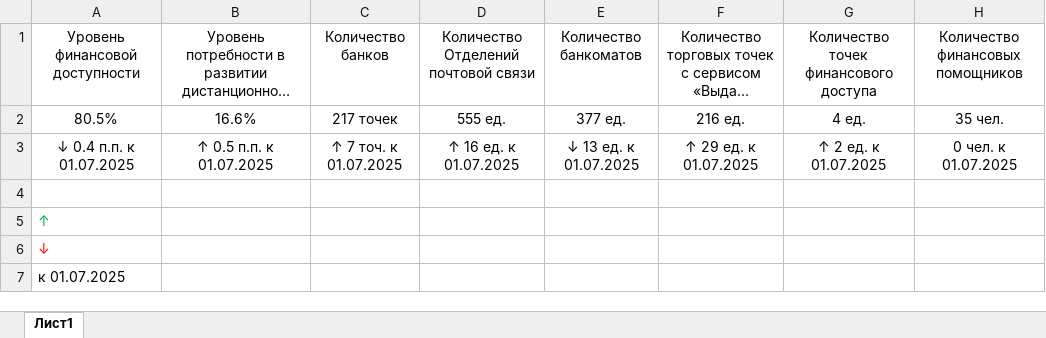
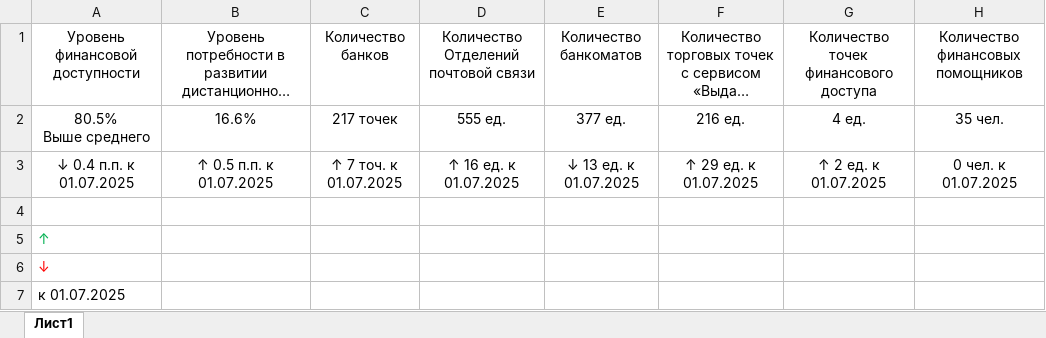
Before and after one commit to egorselyutin/infpanel4, an Excel workbook: content/xls/indicators_01.01.2026.xlsx, sheet Лист1, drawn as a sheet; long unchanged cells end in …; values as stored, in another font and other column widths than the file's, no borders; ↵ is a line break in a cell; the diff names each change by its address in the sheet, - before the commit and + after, or states it on an @@ line.

```diff
--- a/content/xls/indicators_01.01.2026.xlsx (sheet Лист1)
+++ b/content/xls/indicators_01.01.2026.xlsx (sheet Лист1)
-A2: 80.5%
+A2: 80.5% ↵ Выше среднего
```
Also changed, not shown: content/xls/DB_01.01.2025_NP.xlsx, content/xls/DB_01.01.2026_NP.xlsx, 12 other files.
